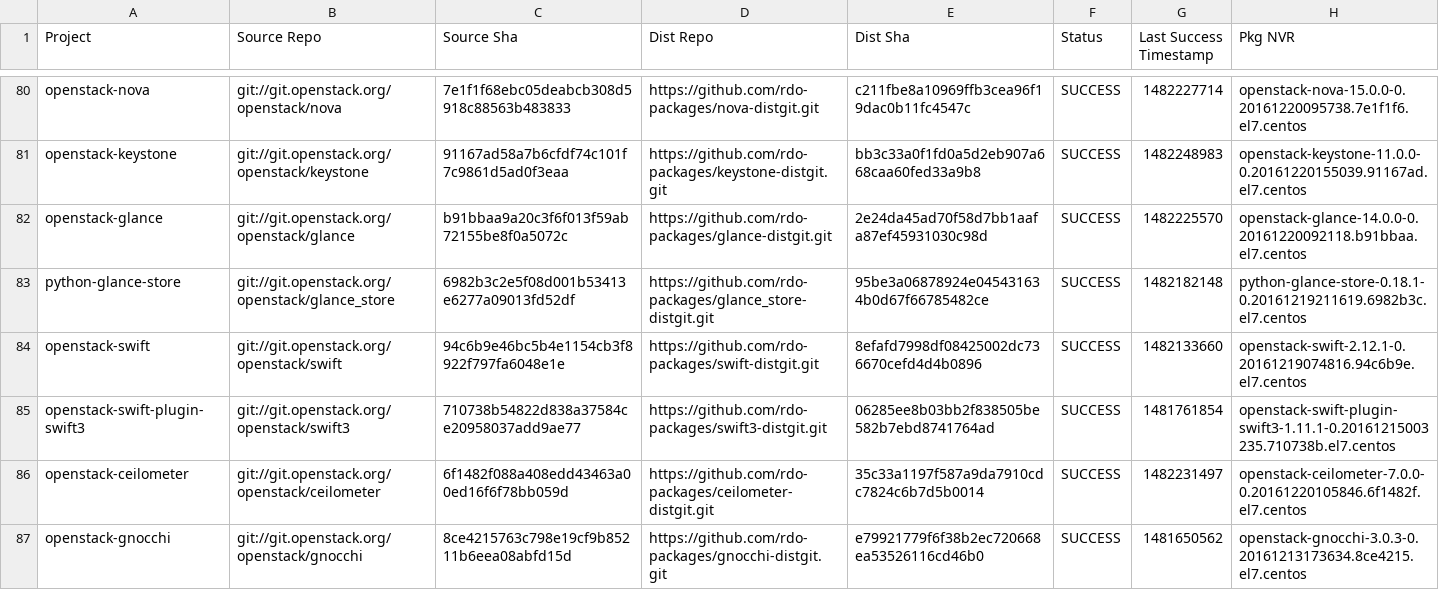
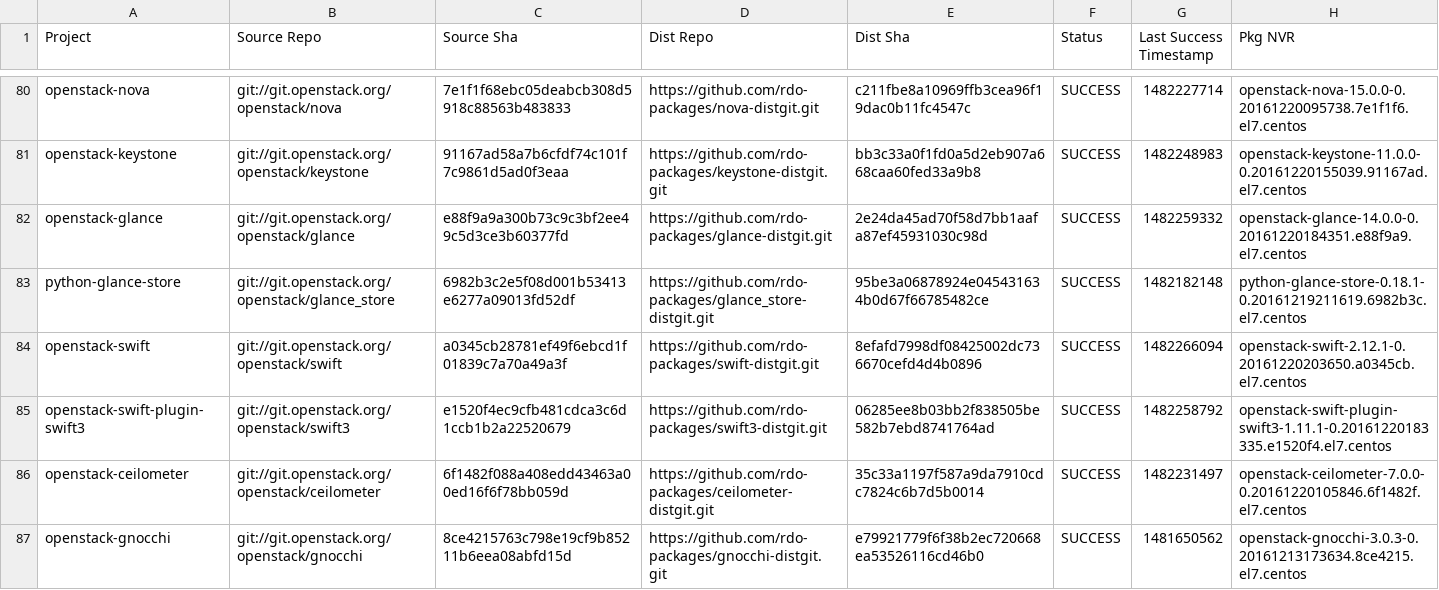
Before and after one commit to yazug/openstack-rdo-trunk-promotions, a CSV file: versions.csv, drawn as a sheet; only a part is shown, gaps mark what is left out; the diff covers the shown part only.

Commit message:
import hash 0ffa15e2
Full Hash: 0ffa15e23dac54ca1f22683cc05d5a8b58842d44_1b0f1115	- Updated  delorean.repo
	- Updated  versions.csv

```diff
--- a/versions.csv
+++ b/versions.csv
@@ -81,6 +81,6 @@ openstack-nova,git://git.openstack.org/openstack/nova,7e1f1f68ebc05deabcb308d591
 openstack-keystone,git://git.openstack.org/openstack/keystone,91167ad58a7b6cfdf74c101f7c9861d5ad0f3eaa,https://github.com/rdo-packages/keystone-distgit.git,bb3c33a0f1fd0a5d2eb907a668caa60fed33a9b8,SUCCESS,1482248983,openstack-keystone-11.0.0-0.20161220155039.91167ad.el7.centos
-openstack-glance,git://git.openstack.org/openstack/glance,b91bbaa9a20c3f6f013f59ab72155be8f0a5072c,https://github.com/rdo-packages/glance-distgit.git,2e24da45ad70f58d7bb1aafa87ef45931030c98d,SUCCESS,1482225570,openstack-glance-14.0.0-0.20161220092118.b91bbaa.el7.centos
+openstack-glance,git://git.openstack.org/openstack/glance,e88f9a9a300b73c9c3bf2ee49c5d3ce3b60377fd,https://github.com/rdo-packages/glance-distgit.git,2e24da45ad70f58d7bb1aafa87ef45931030c98d,SUCCESS,1482259332,openstack-glance-14.0.0-0.20161220184351.e88f9a9.el7.centos
 python-glance-store,git://git.openstack.org/openstack/glance_store,6982b3c2e5f08d001b53413e6277a09013fd52df,https://github.com/rdo-packages/glance_store-distgit.git,95be3a06878924e045431634b0d67f66785482ce,SUCCESS,1482182148,python-glance-store-0.18.1-0.20161219211619.6982b3c.el7.centos
-openstack-swift,git://git.openstack.org/openstack/swift,94c6b9e46bc5b4e1154cb3f8922f797fa6048e1e,https://github.com/rdo-packages/swift-distgit.git,8efafd7998df08425002dc736670cefd4d4b0896,SUCCESS,1482133660,openstack-swift-2.12.1-0.20161219074816.94c6b9e.el7.centos
-openstack-swift-plugin-swift3,git://git.openstack.org/openstack/swift3,710738b54822d838a37584ce20958037add9ae77,https://github.com/rdo-packages/swift3-distgit.git,06285ee8b03bb2f838505be582b7ebd8741764ad,SUCCESS,1481761854,openstack-swift-plugin-swift3-1.11.1-0.20161215003235.710738b.el7.centos
+openstack-swift,git://git.openstack.org/openstack/swift,a0345cb28781ef49f6ebcd1f01839c7a70a49a3f,https://github.com/rdo-packages/swift-distgit.git,8efafd7998df08425002dc736670cefd4d4b0896,SUCCESS,1482266094,openstack-swift-2.12.1-0.20161220203650.a0345cb.el7.centos
+openstack-swift-plugin-swift3,git://git.openstack.org/openstack/swift3,e1520f4ec9cfb481cdca3c6d1ccb1b2a22520679,https://github.com/rdo-packages/swift3-distgit.git,06285ee8b03bb2f838505be582b7ebd8741764ad,SUCCESS,1482258792,openstack-swift-plugin-swift3-1.11.1-0.20161220183335.e1520f4.el7.centos
 openstack-ceilometer,git://git.openstack.org/openstack/ceilometer,6f1482f088a408edd43463a00ed16f6f78bb059d,https://github.com/rdo-packages/ceilometer-distgit.git,35c33a1197f587a9da7910cdc7824c6b7d5b0014,SUCCESS,1482231497,openstack-ceilometer-7.0.0-0.20161220105846.6f1482f.el7.centos
```
Also changed, not shown: 43 edited cells elsewhere in this file, 1 other file.
